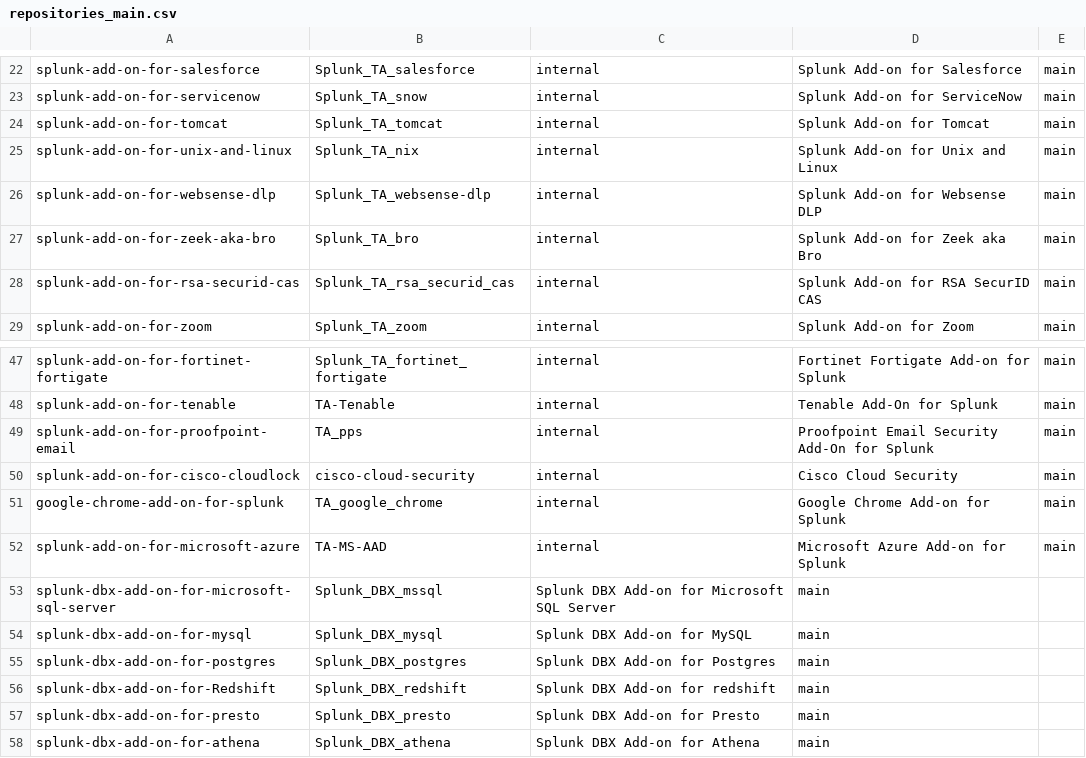
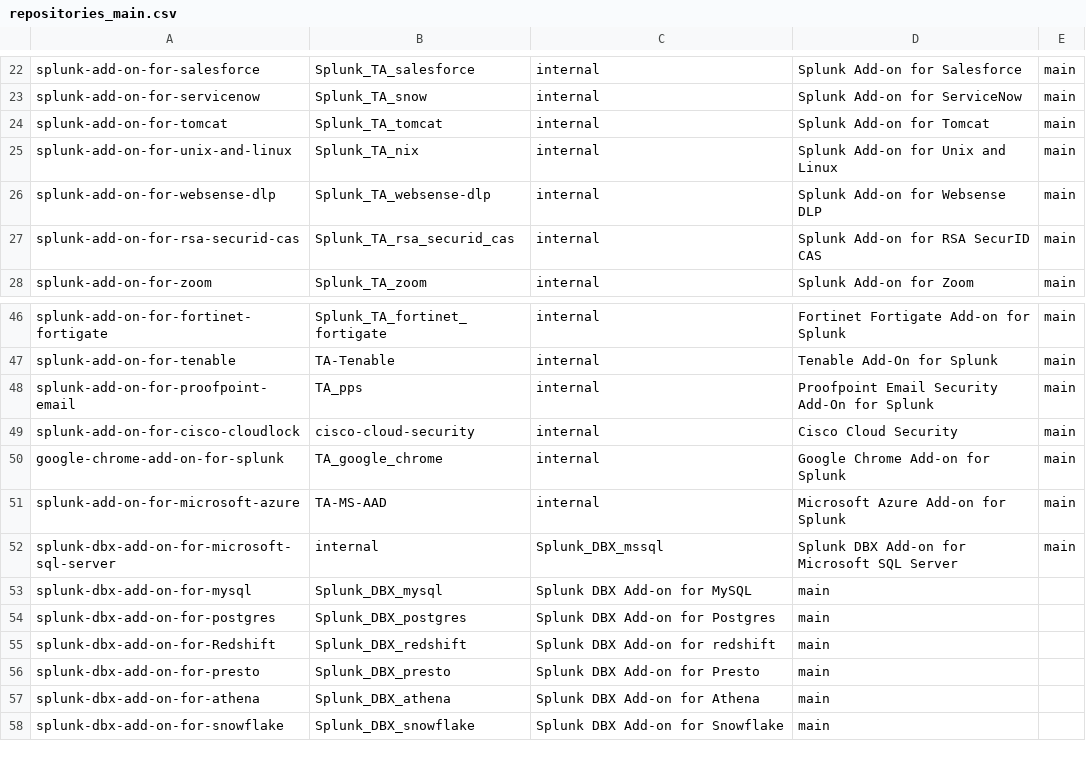
Before and after one commit to wmazur-splunk/addonfactory-repository-template, a CSV file: repositories_main.csv, drawn as a sheet; only a part is shown, gaps mark what is left out; the shorter side is filled out with more unchanged rows.

Commit message:
chore: remove zeek (eol) and correct typo

```diff
--- a/repositories_main.csv
+++ b/repositories_main.csv
@@ -26,3 +26,2 @@ splunk-add-on-for-unix-and-linux,Splunk_TA_nix,internal,"Splunk Add-on for Unix
 splunk-add-on-for-websense-dlp,Splunk_TA_websense-dlp,internal,"Splunk Add-on for Websense DLP",main
-splunk-add-on-for-zeek-aka-bro,Splunk_TA_bro,internal,"Splunk Add-on for Zeek aka Bro",main
 splunk-add-on-for-rsa-securid-cas,Splunk_TA_rsa_securid_cas,internal,"Splunk Add-on for RSA SecurID CAS",main
@@ -52,3 +51,3 @@ google-chrome-add-on-for-splunk,TA_google_chrome,internal,"Google Chrome Add-on
 splunk-add-on-for-microsoft-azure,TA-MS-AAD,internal,"Microsoft Azure Add-on for Splunk",main
-splunk-dbx-add-on-for-microsoft-sql-server,Splunk_DBX_mssql,"Splunk DBX Add-on for Microsoft SQL Server",main
+splunk-dbx-add-on-for-microsoft-sql-server,internal,Splunk_DBX_mssql,"Splunk DBX Add-on for Microsoft SQL Server",main
 splunk-dbx-add-on-for-mysql,Splunk_DBX_mysql,"Splunk DBX Add-on for MySQL",main
```
